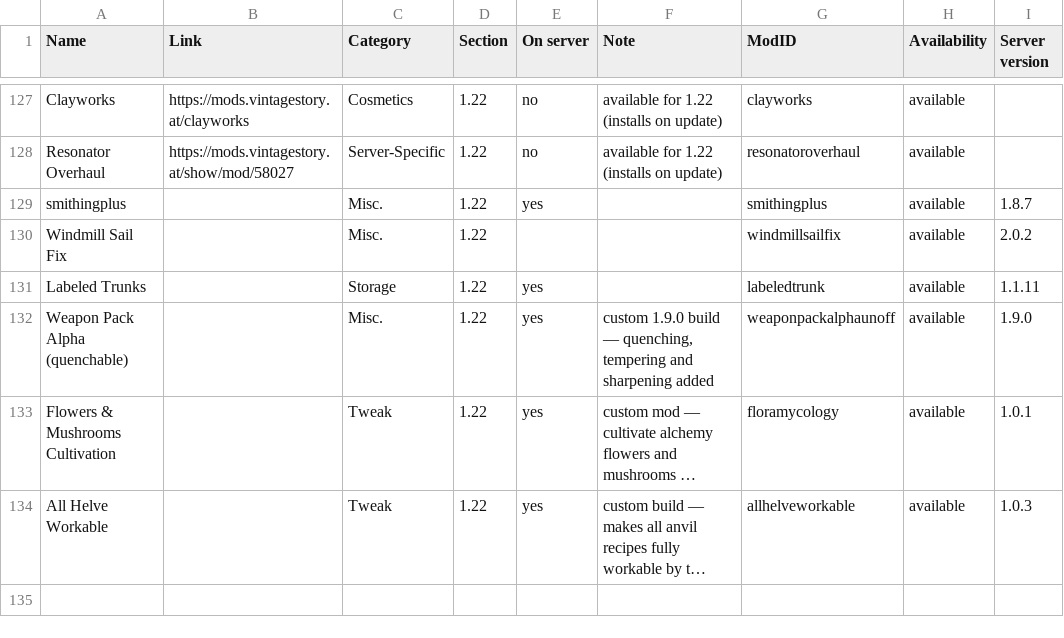
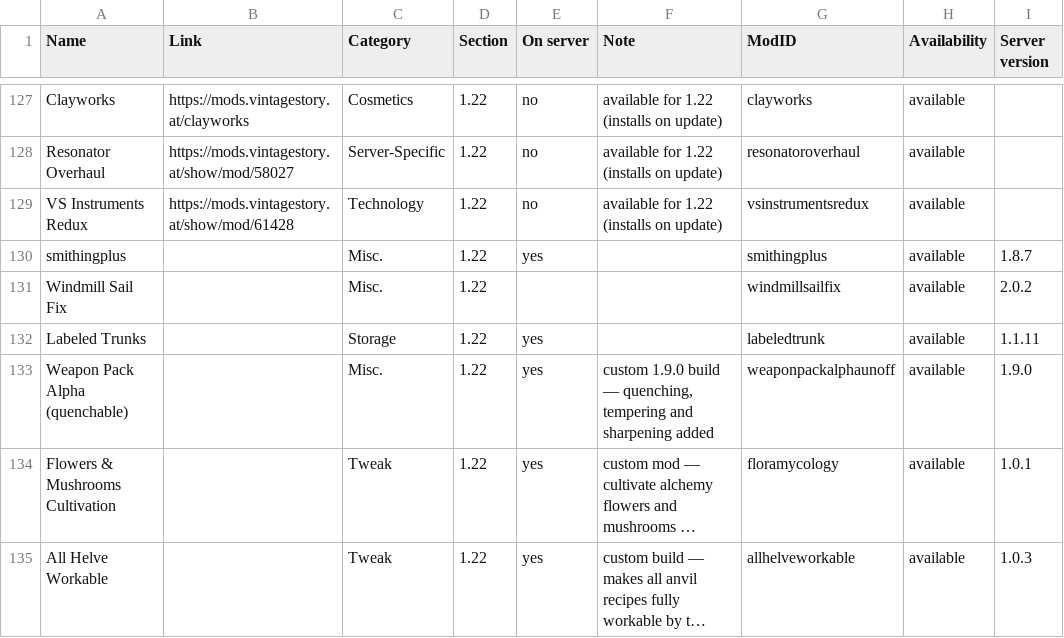
Before and after one commit to ConnyZs/VintageStory, a CSV file: Vintage Story Dashboard Data.csv, drawn as a sheet; only a part is shown, gaps mark what is left out; long unchanged cells end in ….

```diff
--- a/Vintage Story Dashboard Data.csv
+++ b/Vintage Story Dashboard Data.csv
@@ -128,2 +128,3 @@ Clayworks,https://mods.vintagestory.at/clayworks,Cosmetics,1.22,no,available for
 Resonator Overhaul ,https://mods.vintagestory.at/show/mod/58027,Server-Specific,1.22,no,available for 1.22 (installs on update),resonatoroverhaul,available,
+VS Instruments Redux,https://mods.vintagestory.at/show/mod/61428,Technology,1.22,no,available for 1.22 (installs on update),vsinstrumentsredux,available,
 smithingplus,,Misc.,1.22,yes,,smithingplus,available,1.8.7
```
Also changed, not shown: 1 other file.
